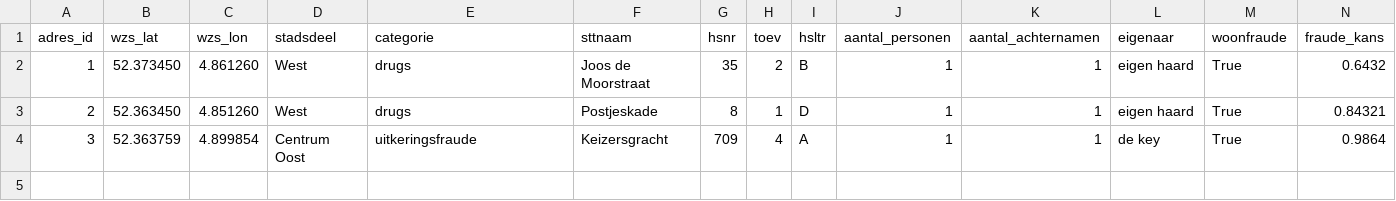
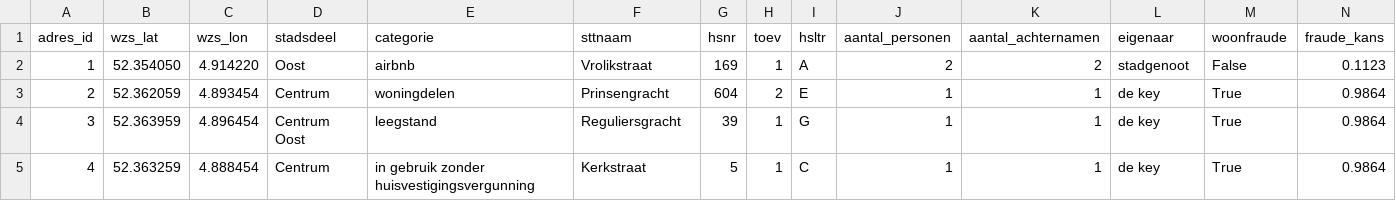
Before and after one commit to petercuret/woonfraude, a CSV file: dashboard/mockup_dataset_proactief.csv, drawn as a sheet.

Commit message:
Sets usage of a separate mock-dataset for the unsupervised dashboard tab.

```diff
--- a/dashboard/mockup_dataset_proactief.csv
+++ b/dashboard/mockup_dataset_proactief.csv
@@ -1,4 +1,5 @@
 adres_id; wzs_lat; wzs_lon; stadsdeel; categorie; sttnaam; hsnr; toev; hsltr; aantal_personen; aantal_achternamen; eigenaar; woonfraude; fraude_kans
-1; 52.373450; 4.861260; West; drugs; Joos de Moorstraat; 35; 2; B; 1; 1; eigen haard; True; 0.6432
-2; 52.363450; 4.851260; West; drugs; Postjeskade; 8; 1; D; 1; 1; eigen haard; True; 0.84321
-3; 52.363759; 4.899854; Centrum Oost; uitkeringsfraude; Keizersgracht; 709; 4; A; 1; 1; de key; True; 0.9864
+1; 52.354050; 4.914220; Oost; airbnb; Vrolikstraat; 169; 1; A; 2; 2; stadgenoot; False; 0.1123
+2; 52.362059; 4.893454; Centrum; woningdelen; Prinsengracht; 604; 2; E; 1; 1; de key; True; 0.9864
+3; 52.363959; 4.896454; Centrum Oost; leegstand; Reguliersgracht; 39; 1; G; 1; 1; de key; True; 0.9864
+4; 52.363259; 4.888454; Centrum; in gebruik zonder huisvestigingsvergunning; Kerkstraat; 5; 1; C; 1; 1; de key; True; 0.9864
```
Also changed, not shown: 1 other file.
